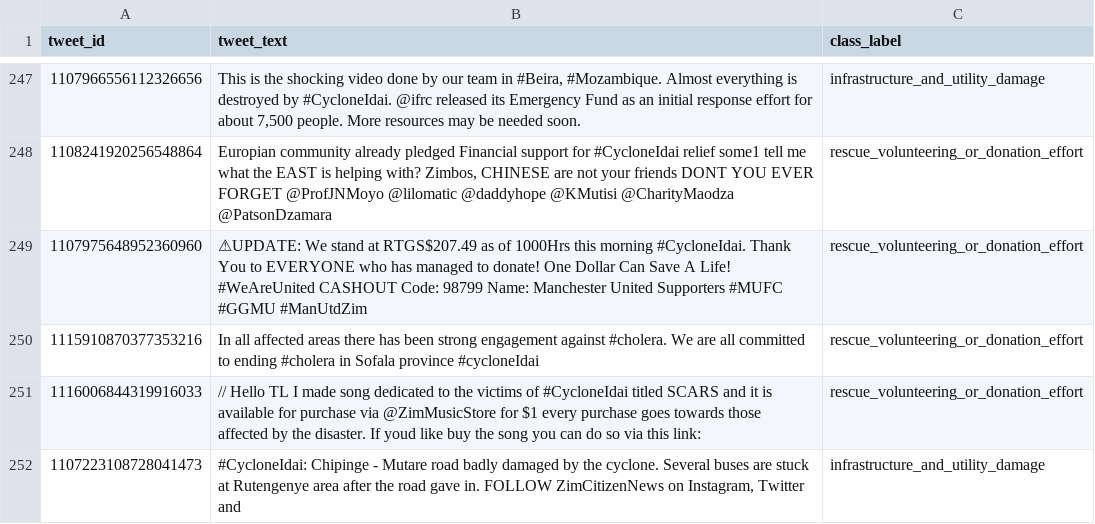
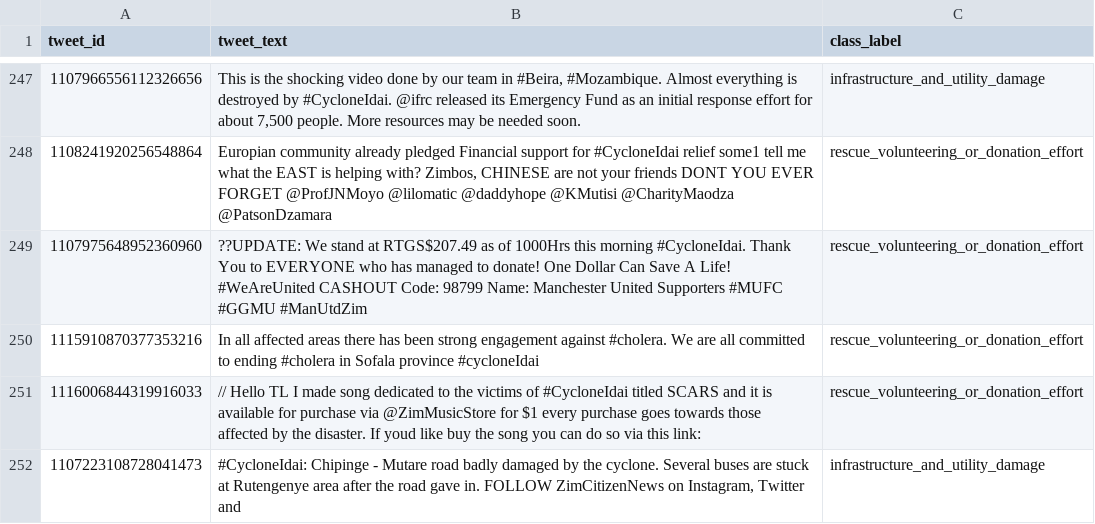
Before and after one commit to AbhishekPanta8/EmergencyDetectionSystem, a TSV file: data/raw/cyclone_idai_2019.tsv, drawn as a sheet; only a part is shown, gaps mark what is left out; the diff covers the shown part only; the diff names each change by its address in the sheet, - before the commit and + after, or states it on an @@ line.

```diff
--- a/data/raw/cyclone_idai_2019.tsv
+++ b/data/raw/cyclone_idai_2019.tsv
-B249 (tweet_text): ⚠UPDATE: We stand…
+B249 (tweet_text): ??UPDATE: We stand…
```
Also changed, not shown: 53 edited cells elsewhere in this file, data/raw/2015_Nepal_Earthquake.tsv, data/raw/canada_wildfires_2016.tsv, 26 other files.
